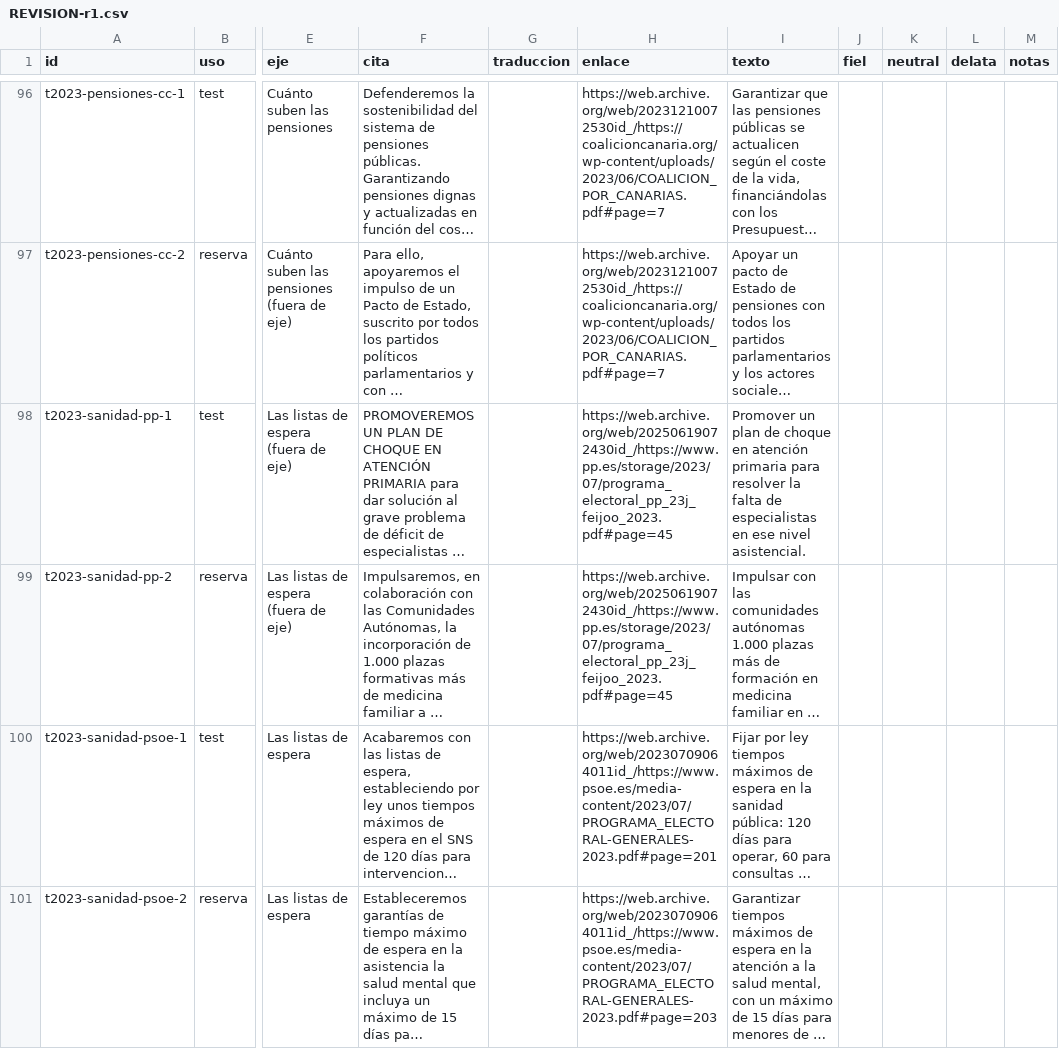
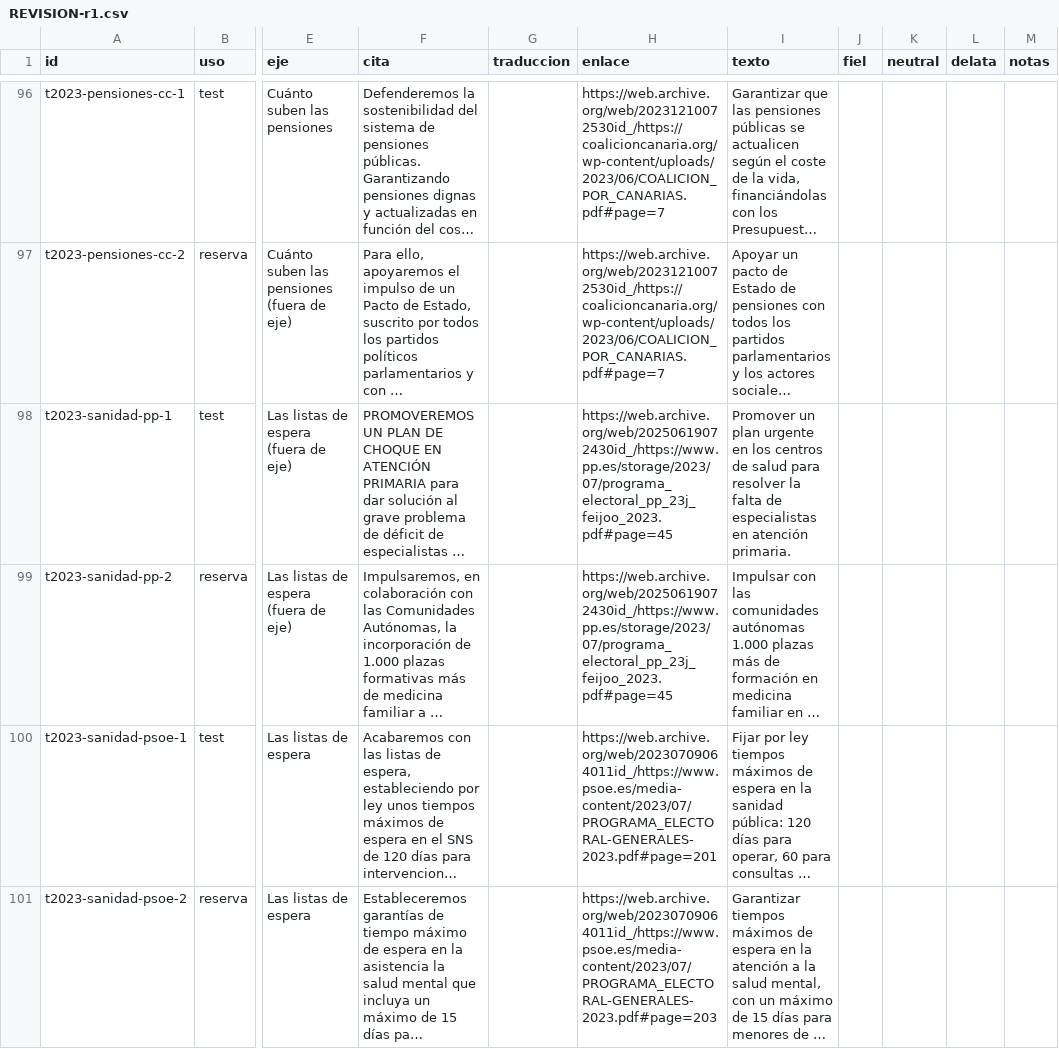
Before and after one commit to carlosgodoy888/nosequevotar, a CSV file: datos/banco/REVISION-r1.csv, drawn as a sheet; only a part is shown, gaps mark what is left out; long unchanged cells end in …; the diff covers the shown part only; the diff names each change by its address in the sheet, - before the commit and + after, or states it on an @@ line.

```diff
--- a/datos/banco/REVISION-r1.csv
+++ b/datos/banco/REVISION-r1.csv
-I98 (texto): …un plan de choque en atención primaria para resolver la falta de especialistas en ese nivel asistencial.
+I98 (texto): …un plan urgente en los centros de salud para resolver la falta de especialistas en atención primaria.
```
Also changed, not shown: 16 edited cells elsewhere in this file, datos/banco/REVISION-r2.csv, 8 other files.
